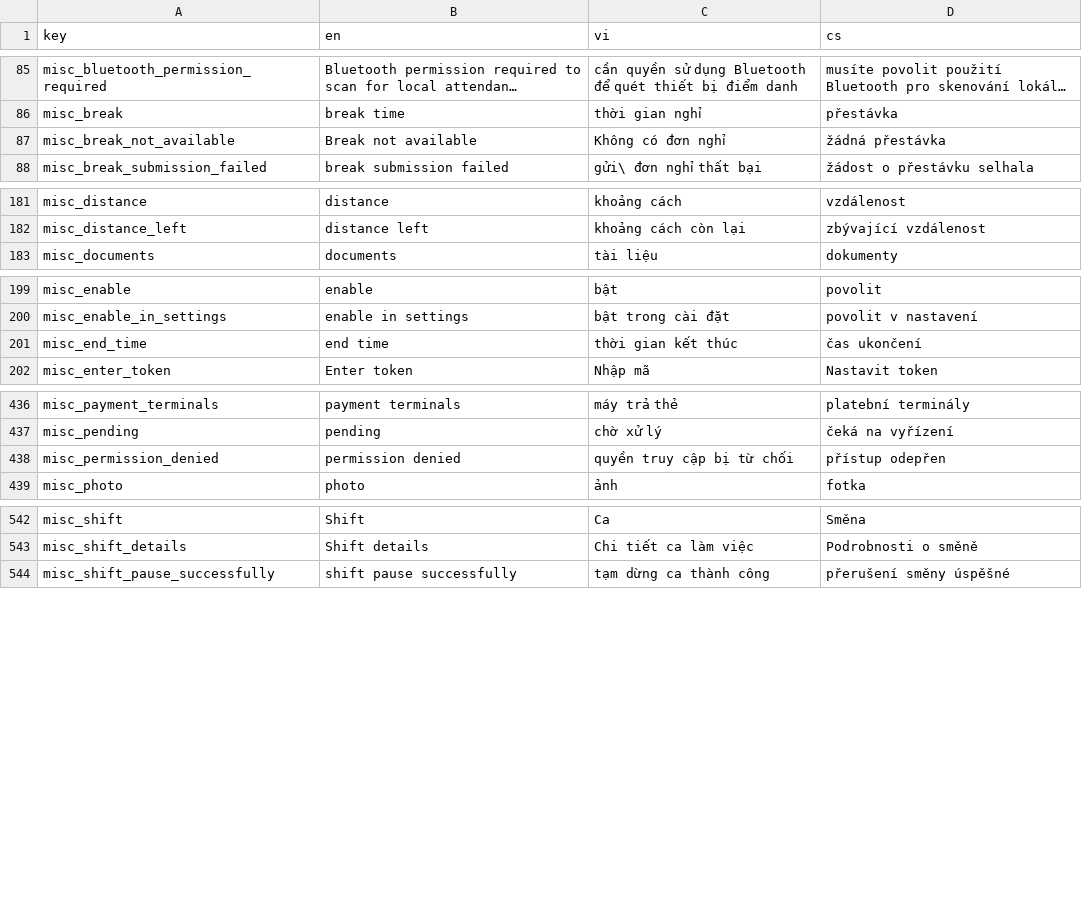
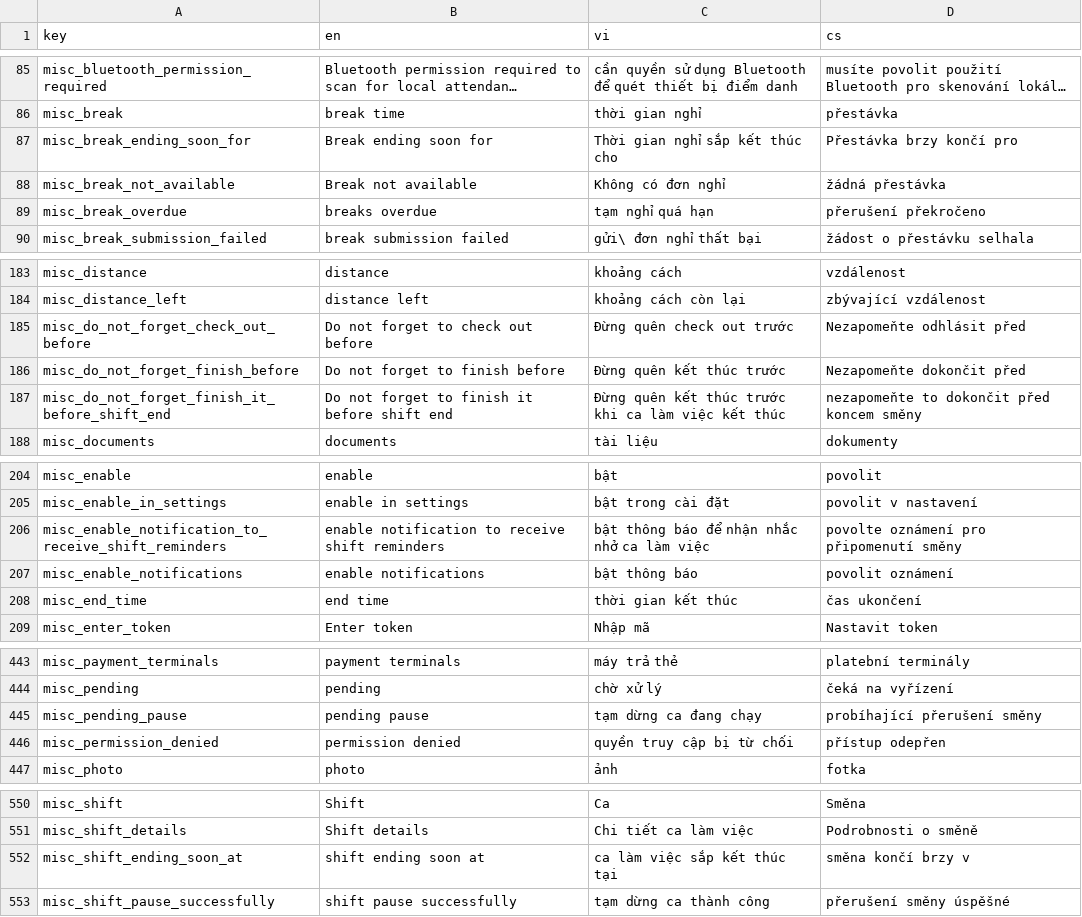
Before and after one commit to luckykiet/attendance-system, a CSV file: mobile/locales/locales.csv, drawn as a sheet; only a part is shown, gaps mark what is left out; long unchanged cells end in …; the diff names each change by its address in the sheet, - before the commit and + after, or states it on an @@ line.

```diff
--- a/mobile/locales/locales.csv
+++ b/mobile/locales/locales.csv
+row 87: misc_break_ending_soon_for | Break ending soon for | Thời gian nghỉ sắp kết thúc cho | Přestávka brzy končí pro
+row 89: misc_break_overdue | breaks overdue | tạm nghỉ quá hạn | přerušení překročeno
+row 185: misc_do_not_forget_check_out_before | Do not forget to check out before | Đừng quên check out trước | Nezapomeňte odhlásit před
+row 186: misc_do_not_forget_finish_before | Do not forget to finish before | Đừng quên kết thúc trước | Nezapomeňte dokončit před
+row 187: misc_do_not_forget_finish_it_before_shift_end | Do not forget to finish it before shift end | Đừng quên kết thúc trước khi ca làm việc kết thúc | nezapomeňte to dokončit před koncem směny
+row 206: misc_enable_notification_to_receive_shift_reminders | enable notification to receive shift reminders | bật thông báo để nhận nhắc nhở ca làm việc | povolte oznámení pro připomenutí směny
+row 207: misc_enable_notifications | enable notifications | bật thông báo | povolit oznámení
+row 445: misc_pending_pause | pending pause | tạm dừng ca đang chạy | probíhající přerušení směny
+row 552: misc_shift_ending_soon_at | shift ending soon at | ca làm việc sắp kết thúc tại | směna končí brzy v
```
Also changed, not shown: admin/src/locales/locales.csv, server/locales/locales.csv, 22 other files.
